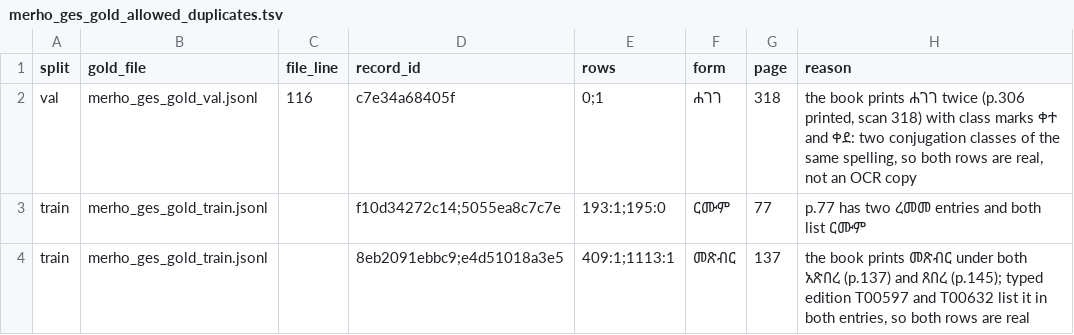
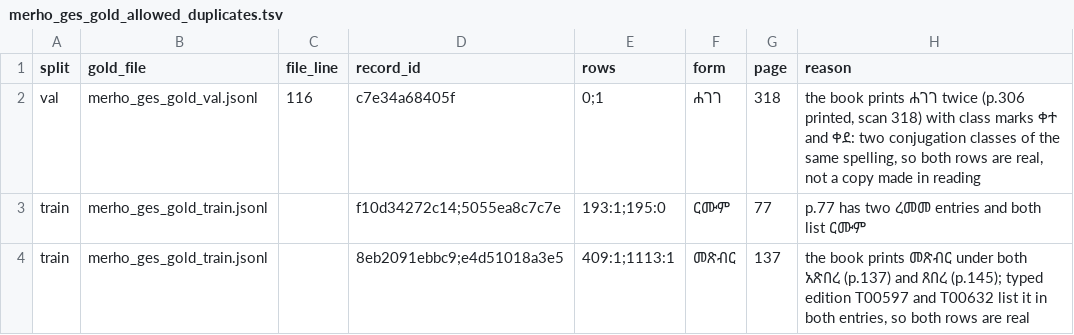
Before and after one commit to Esubaalew/geez-dataset, a TSV file: data/paradigms/merho_ges_gold_allowed_duplicates.tsv, drawn as a sheet.

Commit message:
Reword the flagged-rows changelog and the reading notes in plain terms, regenerate SHA256SUMS

```diff
--- a/data/paradigms/merho_ges_gold_allowed_duplicates.tsv
+++ b/data/paradigms/merho_ges_gold_allowed_duplicates.tsv
@@ -1,3 +1,3 @@
 split	gold_file	file_line	record_id	rows	form	page	reason
-val	merho_ges_gold_val.jsonl	116	c7e34a68405f	0;1	ሐገገ	318	the book prints ሐገገ twice (p.306 printed, scan 318) with class marks ቀተ and ቀደ: two conjugation classes of the same spelling, so both rows are real, not an OCR copy
+val	merho_ges_gold_val.jsonl	116	c7e34a68405f	0;1	ሐገገ	318	the book prints ሐገገ twice (p.306 printed, scan 318) with class marks ቀተ and ቀደ: two conjugation classes of the same spelling, so both rows are real, not a copy made in reading
 train	merho_ges_gold_train.jsonl		f10d34272c14;5055ea8c7c7e	193:1;195:0	ርሙም	77	p.77 has two ረመመ entries and both list ርሙም
```
Also changed, not shown: 9 other files.
